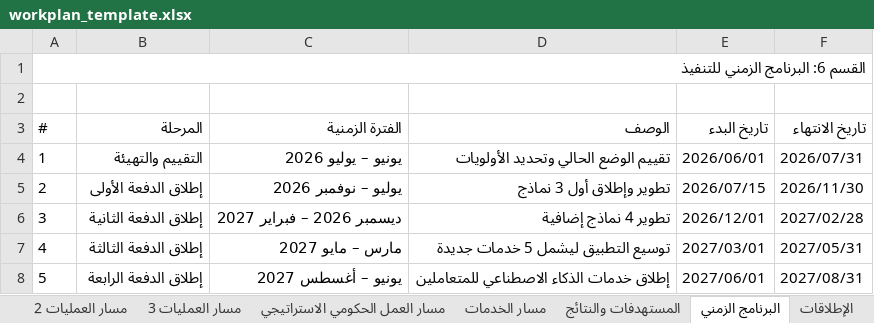
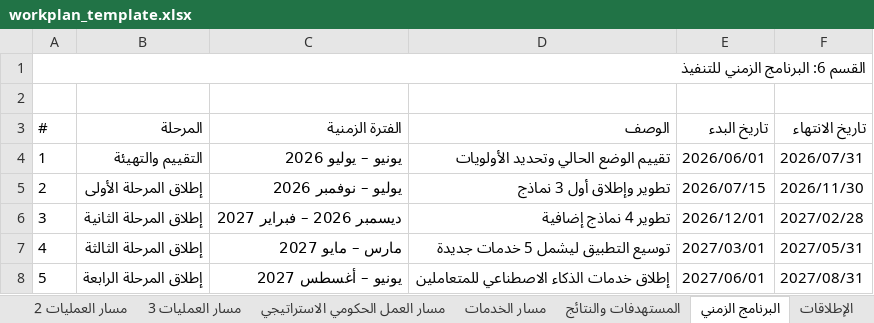
Before and after one commit to TXLABtesting/Transformation, an Excel workbook: public/assets/workplan_template.xlsx, sheet البرنامج الزمني, drawn as a sheet; values as stored, in another font and other column widths than the file's, no borders; the diff names each change by its address in the sheet, - before the commit and + after, or states it on an @@ line.

```diff
--- a/public/assets/workplan_template.xlsx (sheet البرنامج الزمني)
+++ b/public/assets/workplan_template.xlsx (sheet البرنامج الزمني)
-B5 (المرحلة): إطلاق الدفعة الأولى
+B5 (المرحلة): إطلاق المرحلة الأولى
-B6 (المرحلة): إطلاق الدفعة الثانية
+B6 (المرحلة): إطلاق المرحلة الثانية
-B7 (المرحلة): إطلاق الدفعة الثالثة
+B7 (المرحلة): إطلاق المرحلة الثالثة
-B8 (المرحلة): إطلاق الدفعة الرابعة
+B8 (المرحلة): إطلاق المرحلة الرابعة
```
Also changed, not shown: 8 other files.
